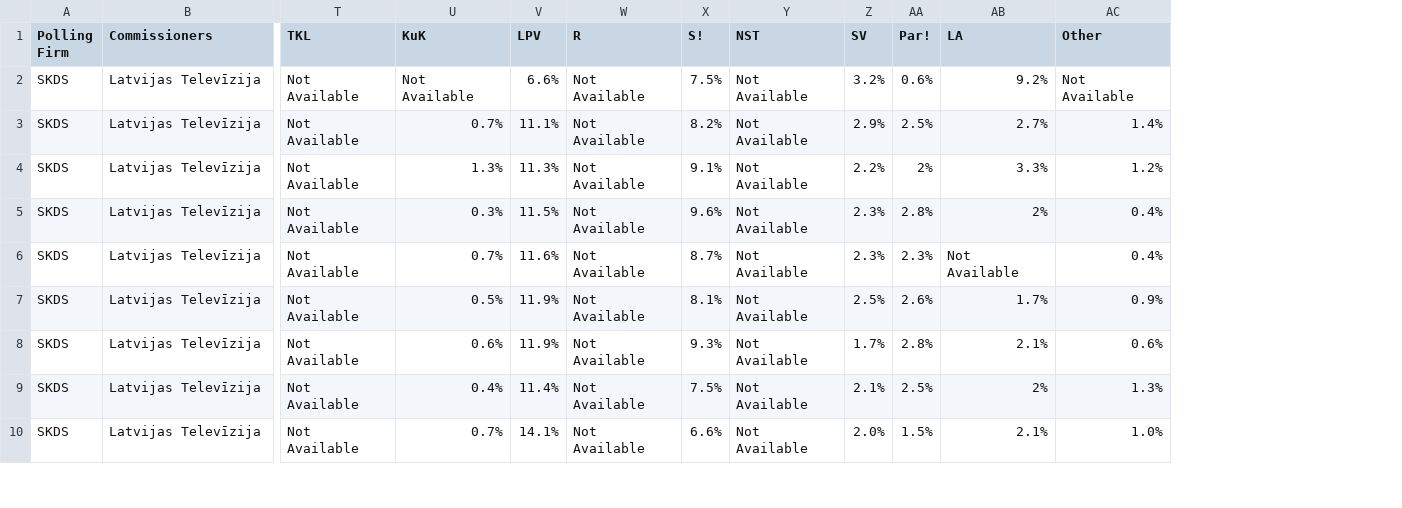
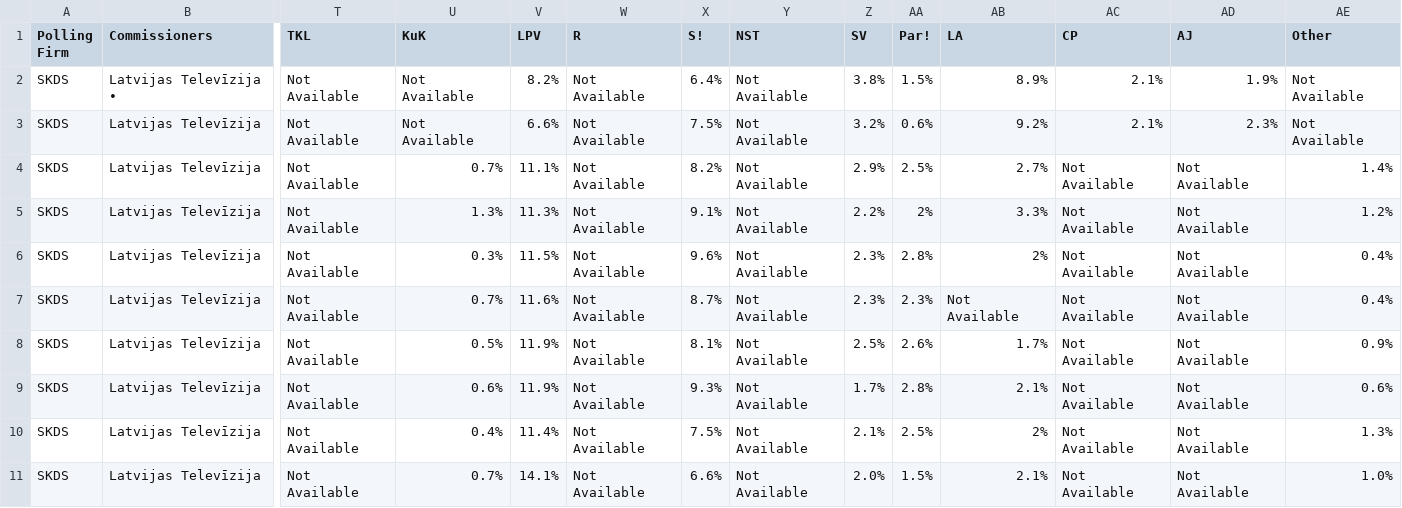
Before and after one commit to michalskop/europeelects, a CSV file: v2/data/lv.csv, drawn as a sheet; only a part is shown, gaps mark what is left out; addresses are those after the commit; rows hold the shown columns only; the diff names each change by its address in the sheet, - before the commit and + after, or states it on an @@ line.

```diff
--- a/v2/data/lv.csv
+++ b/v2/data/lv.csv
+column AC (CP), rows 3-11: 2.1% | Not Available | Not Available | Not Available | Not Available | Not Available | Not Available | Not Available | Not Available
+column AD (AJ), rows 3-11: 2.3% | Not Available | Not Available | Not Available | Not Available | Not Available | Not Available | Not Available | Not Available
+row 2: SKDS | Latvijas Televīzija • | Not Available | Not Available | 8.2% | Not Available | 6.4% | Not Available | 3.8% | 1.5% | 8.9% | 2.1% | 1.9% | Not Available
```
Also changed, not shown: v2/data/bg.csv, v2/data/es.csv, 24 other files.
